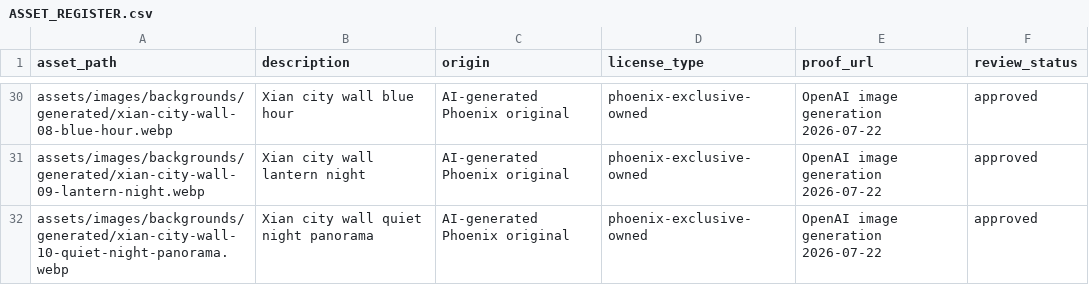
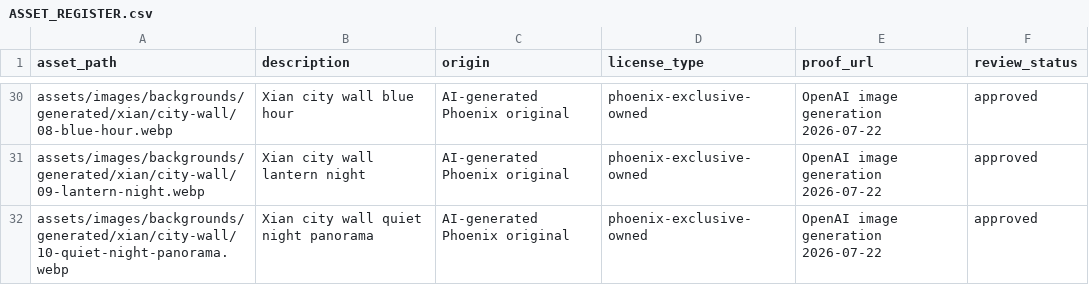
Before and after one commit to dhv5bnmfmh-cmyk/phoenix-journeys, a CSV file: design/ASSET_REGISTER.csv, drawn as a sheet; only a part is shown, gaps mark what is left out; the diff covers the shown part only; the diff names each change by its address in the sheet, - before the commit and + after, or states it on an @@ line.

Commit message:
refactor: organize backgrounds by city and destination

```diff
--- a/design/ASSET_REGISTER.csv
+++ b/design/ASSET_REGISTER.csv
-A30 (asset_path): assets/images/backgrounds/generated/xian-city-wall-08-blue-hour.webp
+A30 (asset_path): assets/images/backgrounds/generated/xian/city-wall/08-blue-hour.webp
-A31 (asset_path): assets/images/backgrounds/generated/xian-city-wall-09-lantern-night.webp
+A31 (asset_path): assets/images/backgrounds/generated/xian/city-wall/09-lantern-night.webp
-A32 (asset_path): assets/images/backgrounds/generated/xian-city-wall-10-quiet-night-panorama.webp
+A32 (asset_path): assets/images/backgrounds/generated/xian/city-wall/10-quiet-night-panorama.webp
```
Also changed, not shown: 27 edited cells elsewhere in this file, 36 other files.
